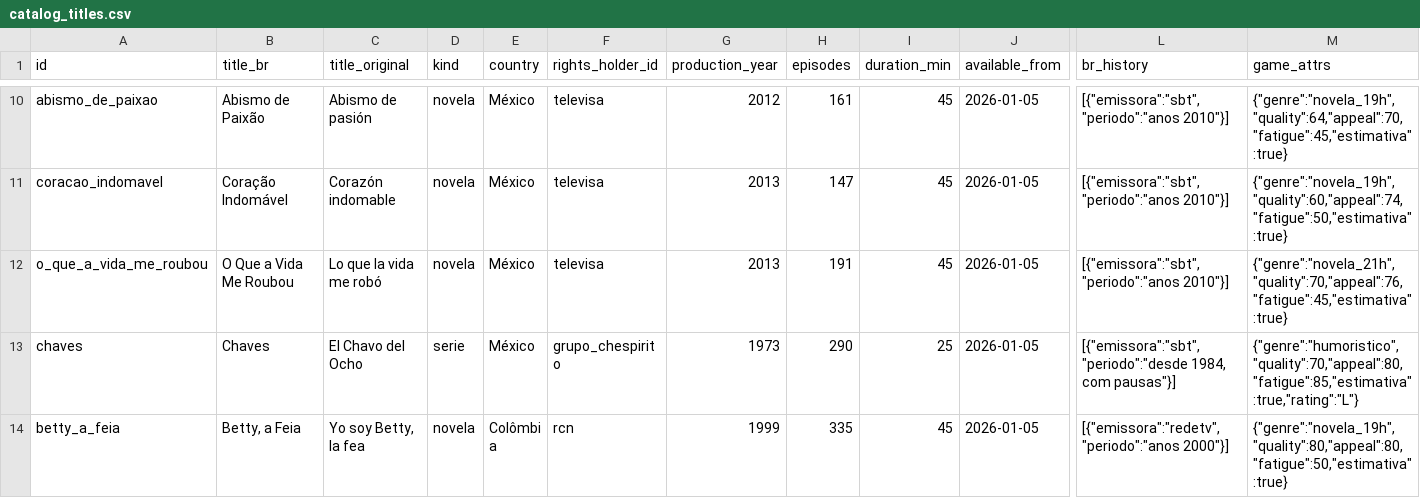
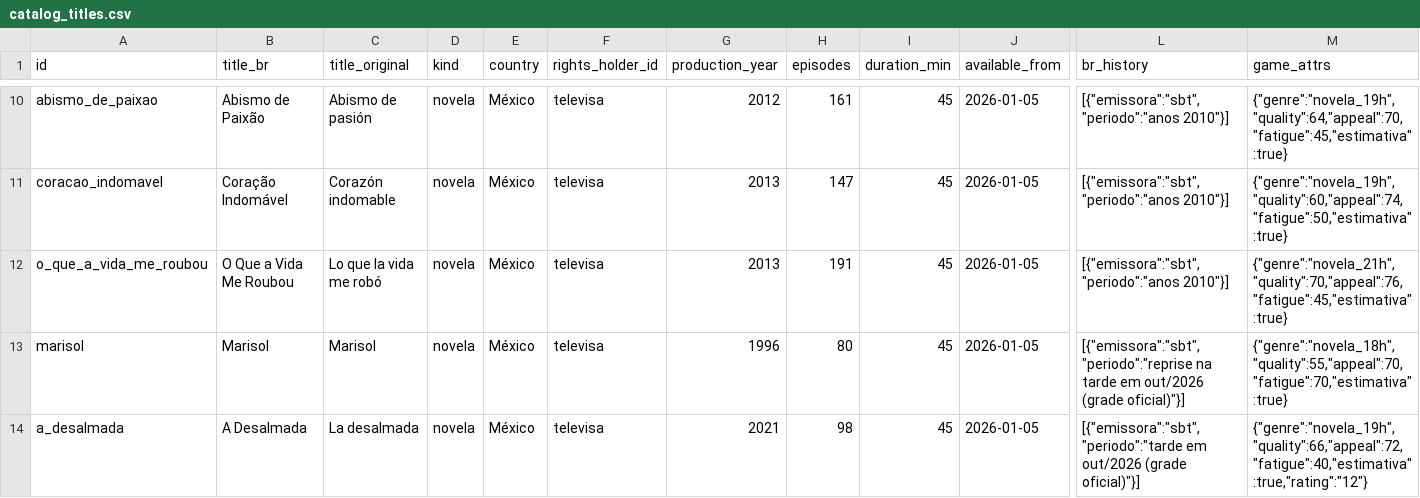
Before and after one commit to felipechdm-web/prime-time-manager, a CSV file: supabase/seeds/catalogo_2026_lote1/catalog_titles.csv, drawn as a sheet; only a part is shown, gaps mark what is left out; the shorter side is filled out with more unchanged rows; rows hold the shown columns only; the diff covers the shown part only; the diff names each change by its address in the sheet, - before the commit and + after, or states it on an @@ line.

```diff
--- a/supabase/seeds/catalogo_2026_lote1/catalog_titles.csv
+++ b/supabase/seeds/catalogo_2026_lote1/catalog_titles.csv
+row 13: marisol | Marisol | Marisol | novela | México | televisa | 1996 | 80 | 45 | 2026-01-05 | [{"emissora":"sbt","periodo":"reprise na tarde em out/2026 (grade oficial)"}] | {"genre":"novela_18h","quality":55,"appeal":70,"fatigue":70,"estimativa":true}
+row 14: a_desalmada | A Desalmada | La desalmada | novela | México | televisa | 2021 | 98 | 45 | 2026-01-05 | [{"emissora":"sbt","periodo":"tarde em out/2026 (grade oficial)"}] | {"genre":"novela_19h","quality":66,"appeal":72,"fatigue":40,"estimativa":true,"rating":"12"}
```
Also changed, not shown: 2 added rows and 2 edited cells elsewhere in this file, supabase/seeds/catalogo_2026_lote1/historical_rights.csv, supabase/seeds/catalogo_2026_lote1/schedule_templates.csv, 23 other files.
